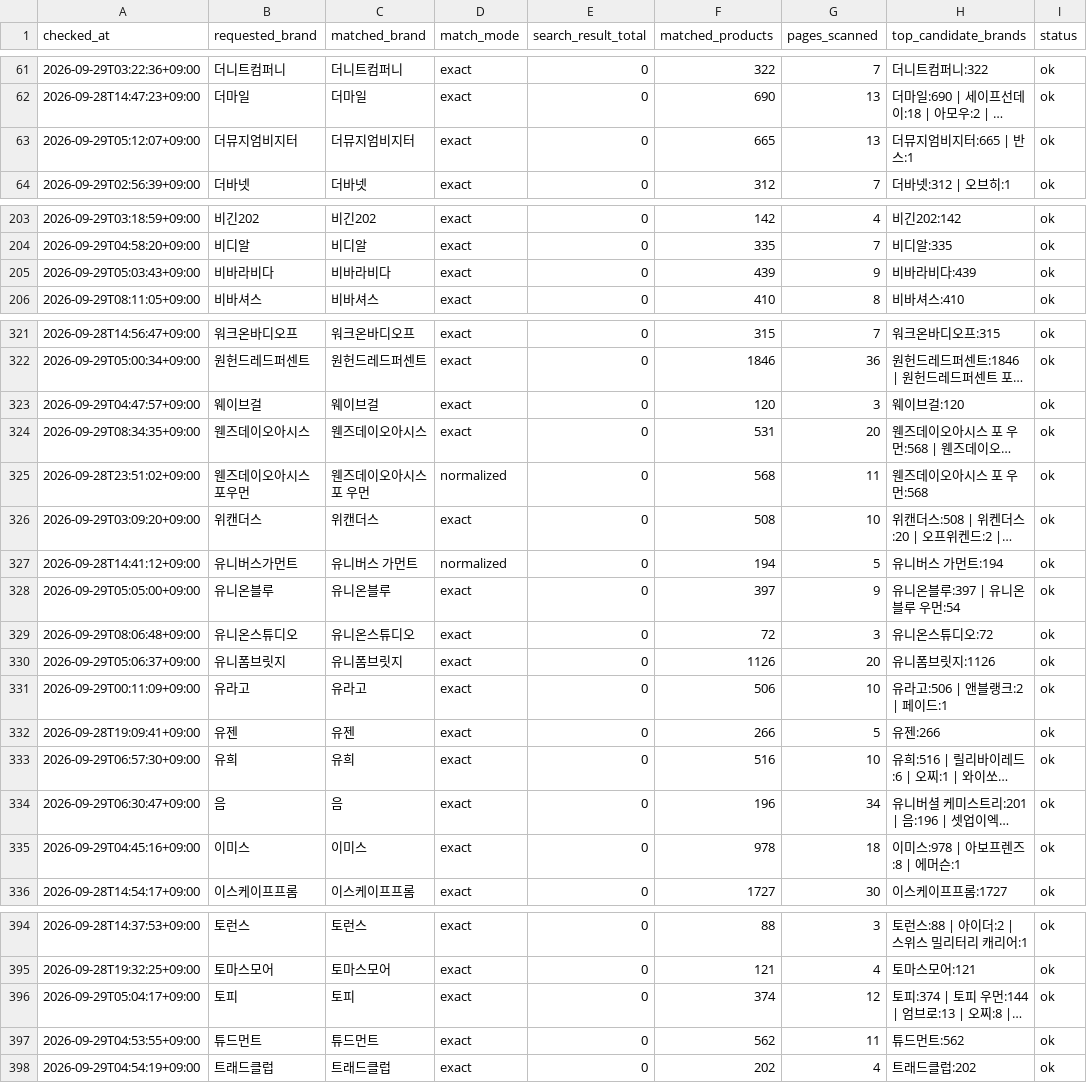
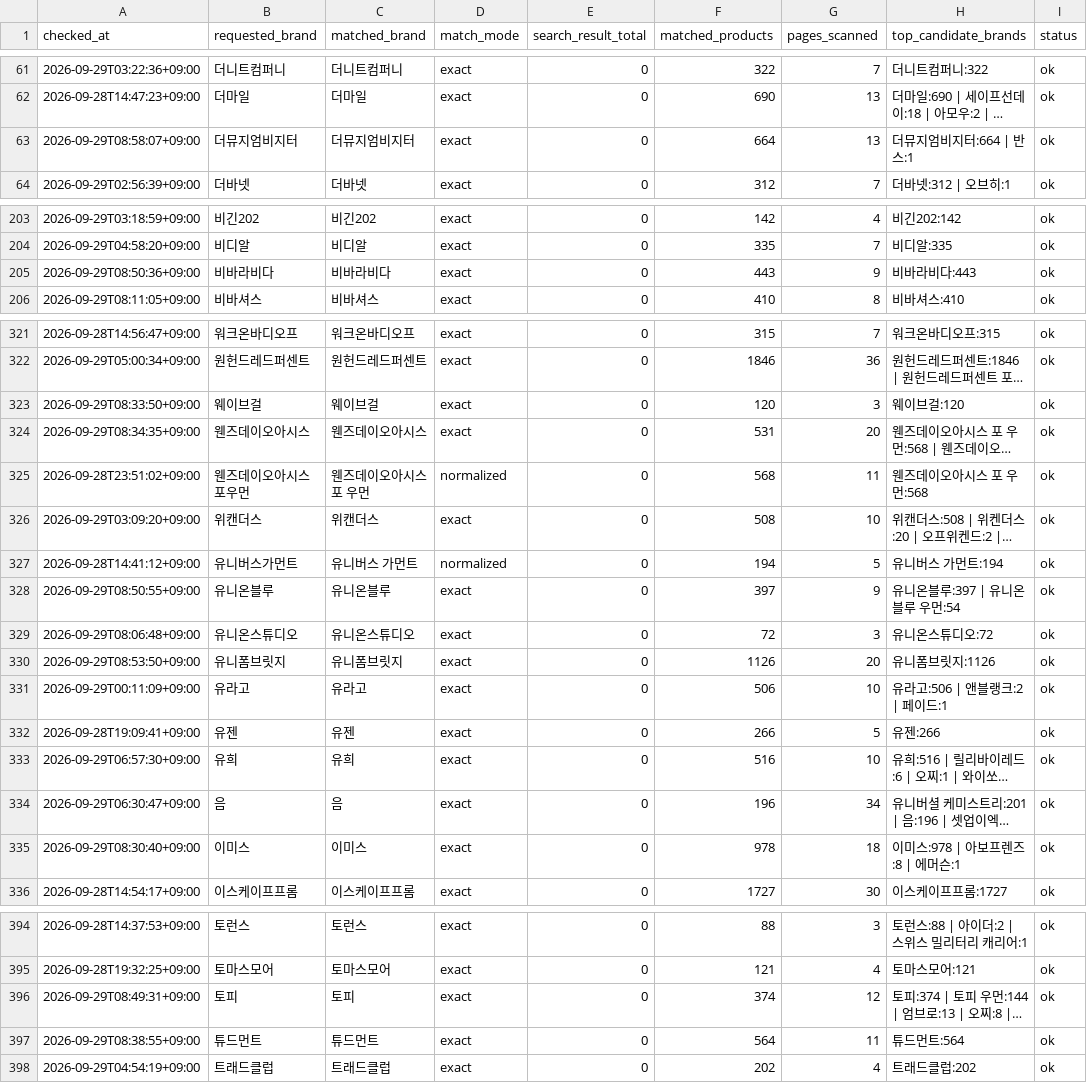
Before and after one commit to kwj-lab/-, a CSV file: musinsa_brand_audit.csv, drawn as a sheet; only a part is shown, gaps mark what is left out; long unchanged cells end in …; the diff covers the shown part only; the diff names each change by its address in the sheet, - before the commit and + after, or states it on an @@ line.

```diff
--- a/musinsa_brand_audit.csv
+++ b/musinsa_brand_audit.csv
-A63 (checked_at): 2026-09-29T05:12:07+09:00
+A63 (checked_at): 2026-09-29T08:58:07+09:00
-F63 (matched_products): 665
+F63 (matched_products): 664
-H63 (top_candidate_brands): 더뮤지엄비지터:665 | 반스:1
+H63 (top_candidate_brands): 더뮤지엄비지터:664 | 반스:1
-A205 (checked_at): 2026-09-29T05:03:43+09:00
+A205 (checked_at): 2026-09-29T08:50:36+09:00
-F205 (matched_products): 439
+F205 (matched_products): 443
-H205 (top_candidate_brands): 비바라비다:439
+H205 (top_candidate_brands): 비바라비다:443
-A323 (checked_at): 2026-09-29T04:47:57+09:00
+A323 (checked_at): 2026-09-29T08:33:50+09:00
-A328 (checked_at): 2026-09-29T05:05:00+09:00
+A328 (checked_at): 2026-09-29T08:50:55+09:00
-A330 (checked_at): 2026-09-29T05:06:37+09:00
+A330 (checked_at): 2026-09-29T08:53:50+09:00
-A335 (checked_at): 2026-09-29T04:45:16+09:00
+A335 (checked_at): 2026-09-29T08:30:40+09:00
-A396 (checked_at): 2026-09-29T05:04:17+09:00
+A396 (checked_at): 2026-09-29T08:49:31+09:00
-A397 (checked_at): 2026-09-29T04:53:55+09:00
+A397 (checked_at): 2026-09-29T08:38:55+09:00
-F397 (matched_products): 562
+F397 (matched_products): 564
-H397 (top_candidate_brands): 튜드먼트:562
+H397 (top_candidate_brands): 튜드먼트:564
```
Also changed, not shown: 33 edited cells elsewhere in this file.
